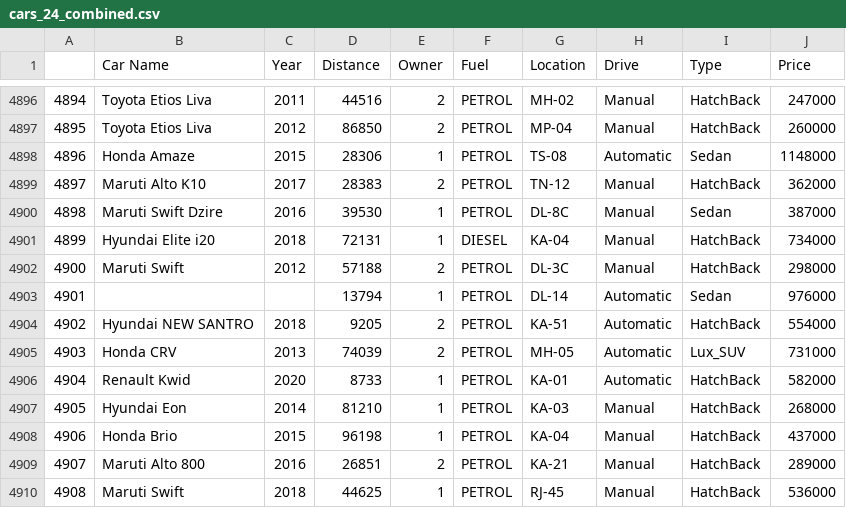
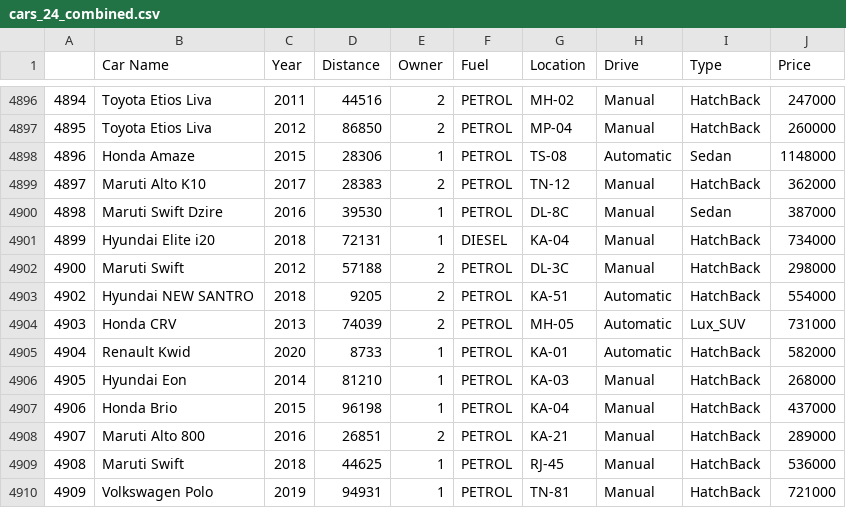
Before and after one commit to sanjeevsingh929/sanjeevsingh929.github.io, a CSV file: data/cars_24_combined.csv, drawn as a sheet; only a part is shown, gaps mark what is left out; the shorter side is filled out with more unchanged rows.

```diff
--- a/data/cars_24_combined.csv
+++ b/data/cars_24_combined.csv
@@ -4902,3 +4902,2 @@
 4900,Maruti Swift,2012,57188,2,PETROL,DL-3C,Manual,HatchBack,298000
-4901,,,13794,1,PETROL,DL-14,Automatic,Sedan,976000
 4902,Hyundai NEW SANTRO,2018,9205,2,PETROL,KA-51,Automatic,HatchBack,554000
```
Also changed, not shown: 1 other file.
